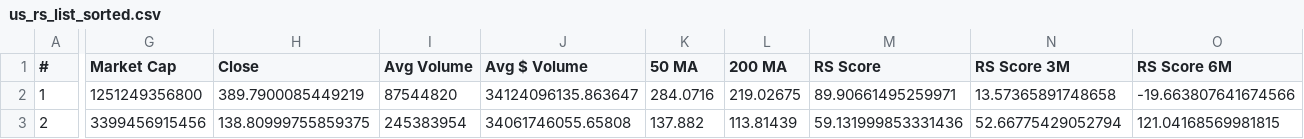
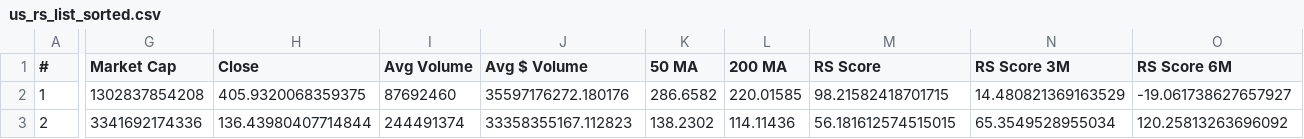
Before and after one commit to iamping/us-rs-screener, a CSV file: output/us_rs_list_sorted.csv, drawn as a sheet; only a part is shown, gaps mark what is left out; the diff covers the shown part only; the diff names each change by its address in the sheet, - before the commit and + after, or states it on an @@ line.

Commit message:
CI output update

```diff
--- a/output/us_rs_list_sorted.csv
+++ b/output/us_rs_list_sorted.csv
-G2 (Market Cap): 1251249356800
+G2 (Market Cap): 1302837854208
-H2 (Close): 389.7900085449219
+H2 (Close): 405.9320068359375
-I2 (Avg Volume): 87544820
+I2 (Avg Volume): 87692460
-J2 (Avg $ Volume): 34124096135.863647
+J2 (Avg $ Volume): 35597176272.180176
-K2 (50 MA): 284.0716
+K2 (50 MA): 286.6582
-L2 (200 MA): 219.02675
+L2 (200 MA): 220.01585
-M2 (RS Score): 89.90661495259971
+M2 (RS Score): 98.21582418701715
-N2 (RS Score 3M): 13.57365891748658
+N2 (RS Score 3M): 14.480821369163529
-O2 (RS Score 6M): -19.663807641674566
+O2 (RS Score 6M): -19.061738627657927
-G3 (Market Cap): 3399456915456
+G3 (Market Cap): 3341692174336
-H3 (Close): 138.80999755859375
+H3 (Close): 136.43980407714844
-I3 (Avg Volume): 245383954
+I3 (Avg Volume): 244491374
-J3 (Avg $ Volume): 34061746055.65808
+J3 (Avg $ Volume): 33358355167.112823
-K3 (50 MA): 137.882
+K3 (50 MA): 138.2302
-L3 (200 MA): 113.81439
+L3 (200 MA): 114.11436
-M3 (RS Score): 59.131999853331436
+M3 (RS Score): 56.181612574515015
-N3 (RS Score 3M): 52.66775429052794
+N3 (RS Score 3M): 65.3549528955034
-O3 (RS Score 6M): 121.04168569981815
+O3 (RS Score 6M): 120.25813263696092
```
Also changed, not shown: 112 edited cells elsewhere in this file, 2 other files.
